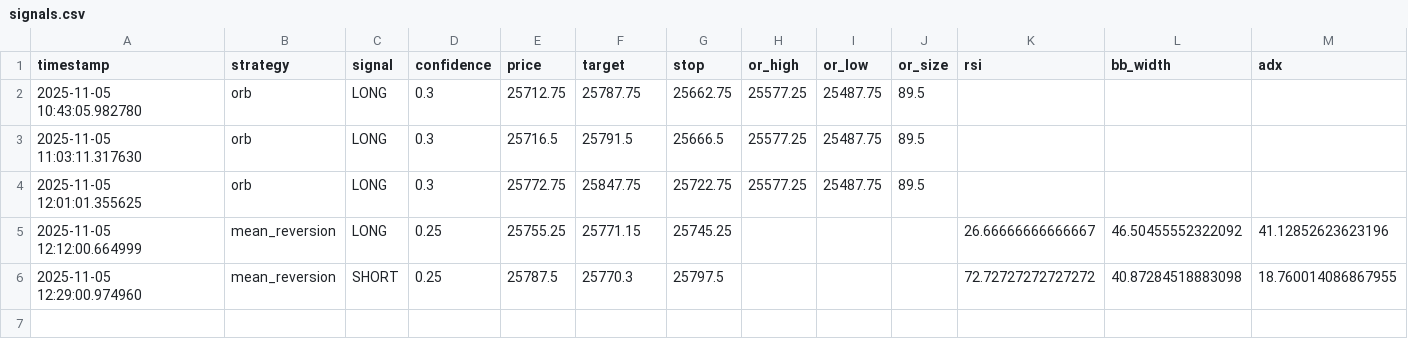
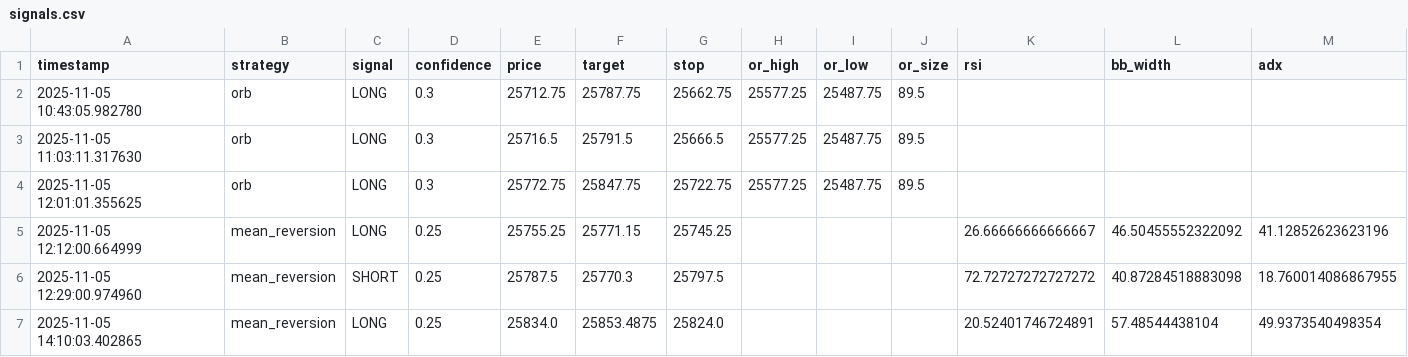
Before and after one commit to bschmid512/NQ-BOT-V2, a CSV file: data/signals.csv, drawn as a sheet; the diff names each change by its address in the sheet, - before the commit and + after, or states it on an @@ line.

```diff
--- a/data/signals.csv
+++ b/data/signals.csv
+row 7: 2025-11-05 14:10:03.402865 | mean_reversion | LONG | 0.25 | 25834.0 | 25853.4875 | 25824.0 |  |  |  | 20.52401746724891 | 57.48544438104 | 49.9373540498354
```
Also changed, not shown: data/trades.csv, 8 other files.
